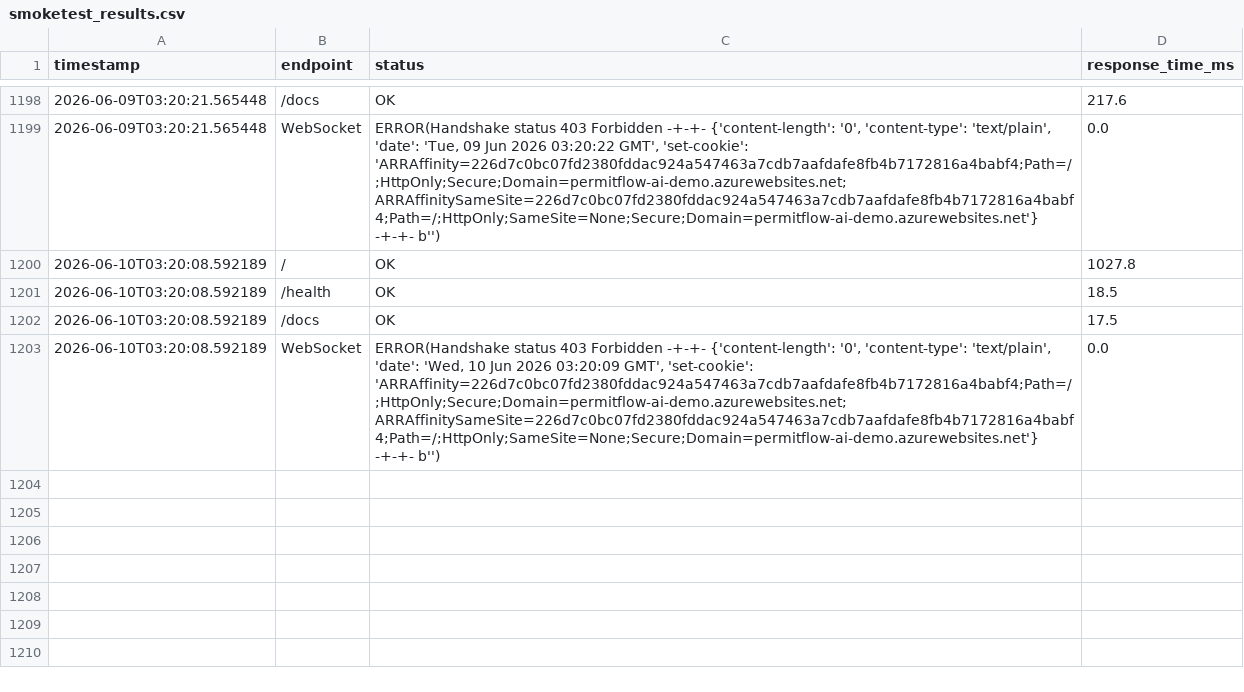
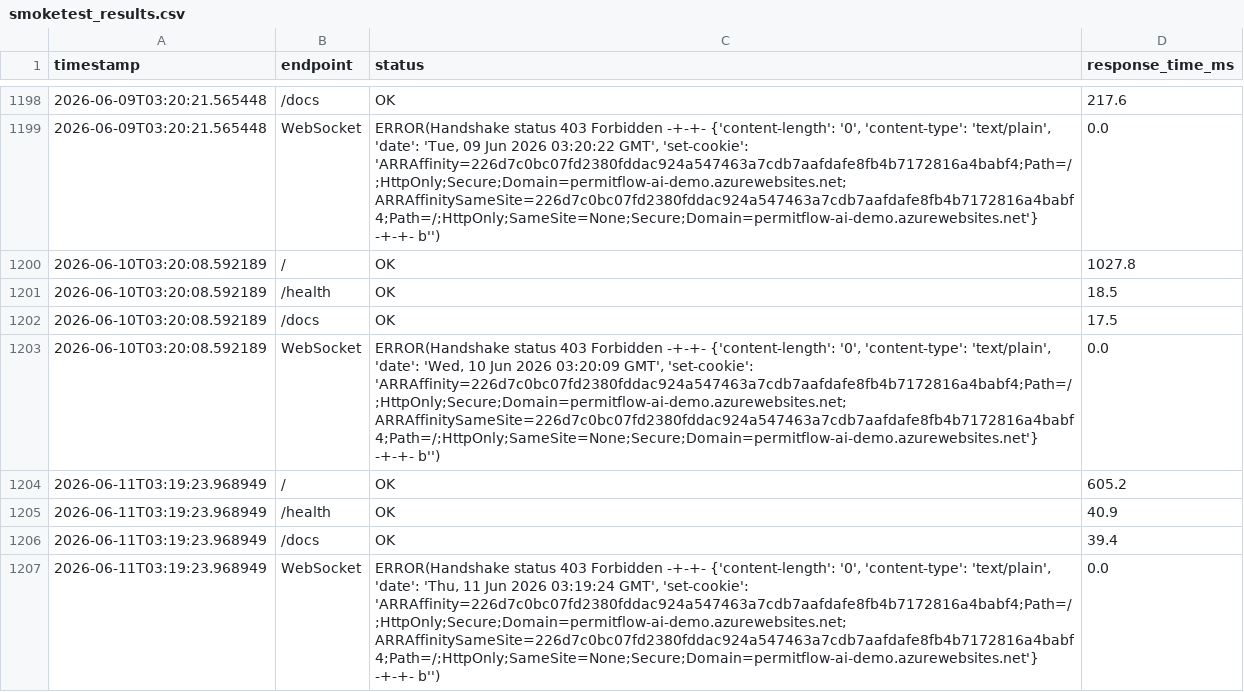
Before and after one commit to wbettini/permitflow-ai, a CSV file: monitoring/smoketest_results.csv, drawn as a sheet; only a part is shown, gaps mark what is left out.

```diff
--- a/monitoring/smoketest_results.csv
+++ b/monitoring/smoketest_results.csv
@@ -1203 +1203,5 @@ timestamp,endpoint,status,response_time_ms
 2026-06-10T03:20:08.592189,WebSocket,"ERROR(Handshake status 403 Forbidden -+-+- {'content-length': '0', 'content-type': 'text/plain', 'date': 'Wed, 10 Jun 2026 03:20:09 GMT', 'set-cookie': 'ARRAffinity=226d7c0bc07fd2380fddac924a547463a7cdb7aafdafe8fb4b7172816a4babf4;Path=/;HttpOnly;Secure;Domain=permitflow-ai-demo.azurewebsites.net; ARRAffinitySameSite=226d7c0bc07fd2380fddac924a547463a7cdb7aafdafe8fb4b7172816a4babf4;Path=/;HttpOnly;SameSite=None;Secure;Domain=permitflow-ai-demo.azurewebsites.net'} -+-+- b'')",0.0
+2026-06-11T03:19:23.968949,/,OK,605.2
+2026-06-11T03:19:23.968949,/health,OK,40.9
+2026-06-11T03:19:23.968949,/docs,OK,39.4
+2026-06-11T03:19:23.968949,WebSocket,"ERROR(Handshake status 403 Forbidden -+-+- {'content-length': '0', 'content-type': 'text/plain', 'date': 'Thu, 11 Jun 2026 03:19:24 GMT', 'set-cookie': 'ARRAffinity=226d7c0bc07fd2380fddac924a547463a7cdb7aafdafe8fb4b7172816a4babf4;Path=/;HttpOnly;Secure;Domain=permitflow-ai-demo.azurewebsites.net; ARRAffinitySameSite=226d7c0bc07fd2380fddac924a547463a7cdb7aafdafe8fb4b7172816a4babf4;Path=/;HttpOnly;SameSite=None;Secure;Domain=permitflow-ai-demo.azurewebsites.net'} -+-+- b'')",0.0
```
Also changed, not shown: 4 other files.
